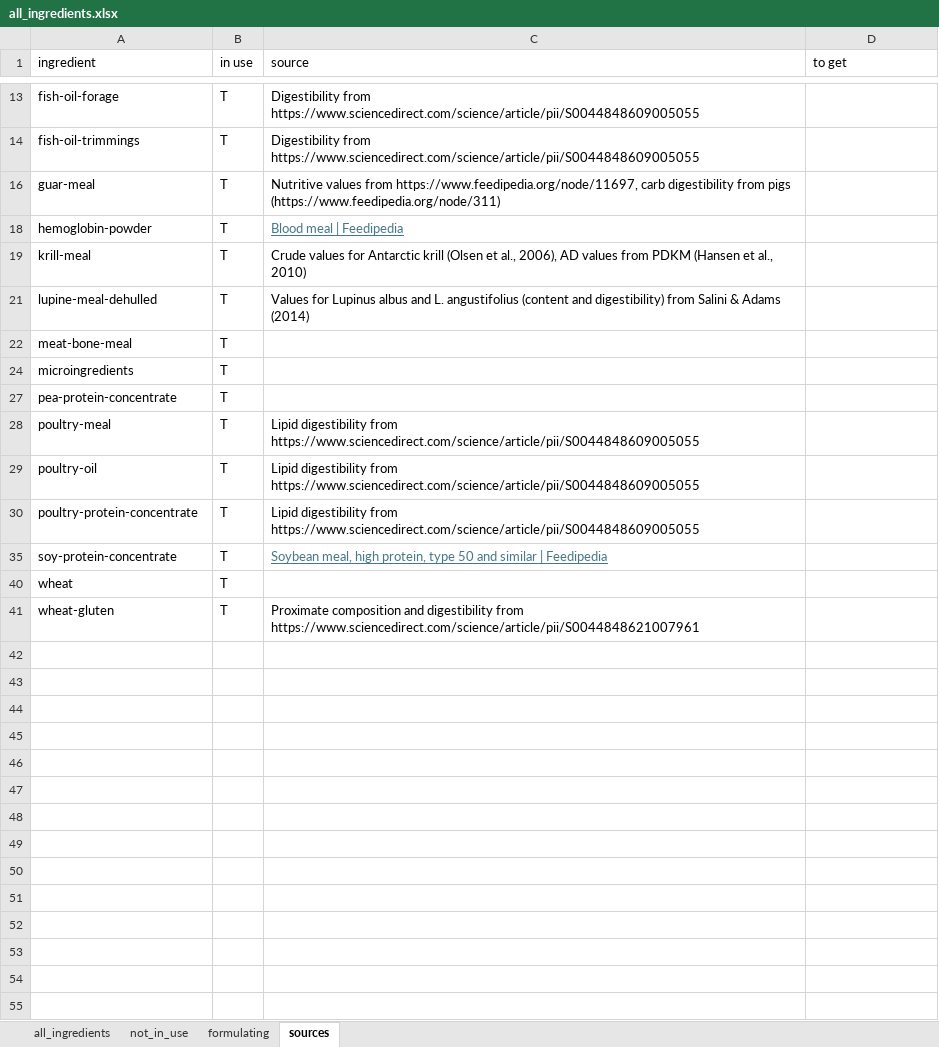
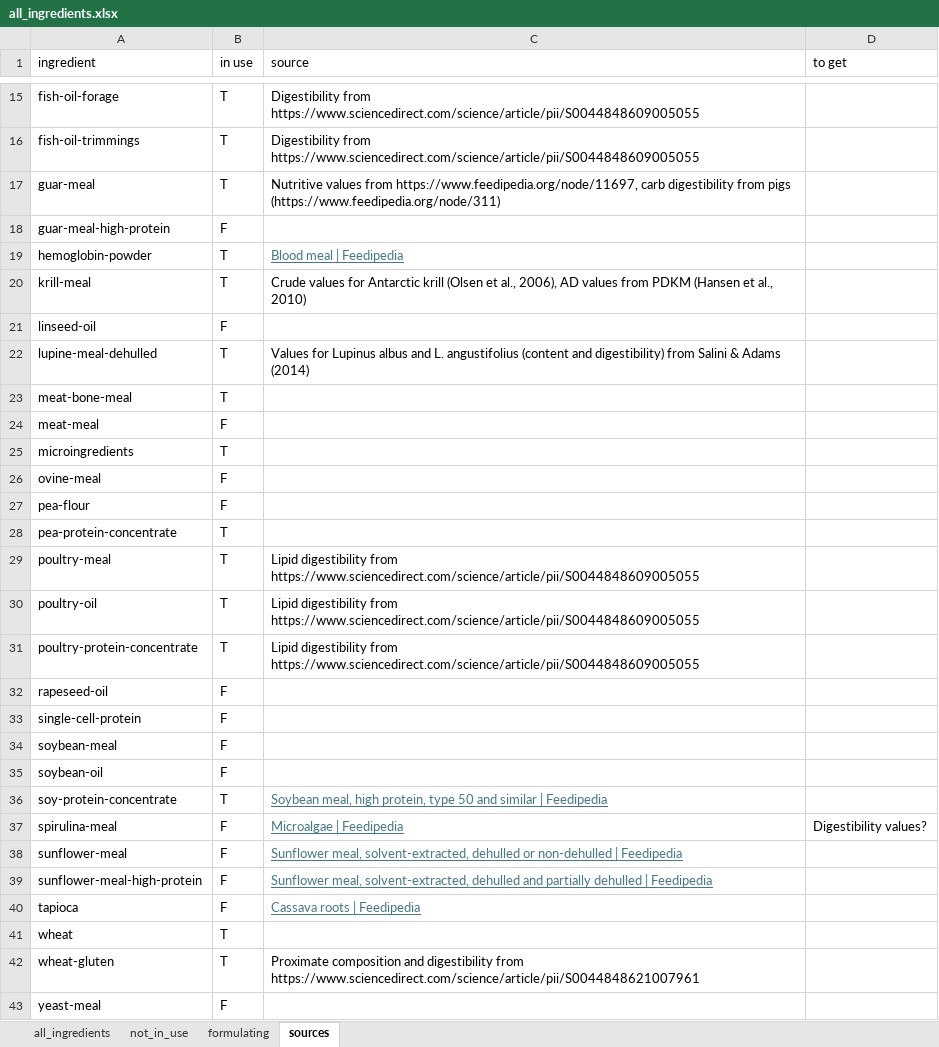
Before and after one commit to Sustainable-Aquafeeds-Project/local_to_global_mariculture_modelling, an Excel workbook: data/_general_data/diets/all_ingredients.xlsx, sheet sources, drawn as a sheet; only a part is shown, gaps mark what is left out; values as stored, in another font and other column widths than the file's, no borders; the diff covers the shown part only; the diff names each change by its address in the sheet, - before the commit and + after, or states it on an @@ line.

```diff
--- a/data/_general_data/diets/all_ingredients.xlsx (sheet sources)
+++ b/data/_general_data/diets/all_ingredients.xlsx (sheet sources)
@@ row 18 unhidden: guar-meal-high-protein | F @@
@@ row 21 unhidden: linseed-oil | F @@
@@ row 24 unhidden: meat-meal | F @@
@@ row 26 unhidden: ovine-meal | F @@
@@ row 27 unhidden: pea-flour | F @@
@@ row 32 unhidden: rapeseed-oil | F @@
@@ row 33 unhidden: single-cell-protein | F @@
@@ row 34 unhidden: soybean-meal | F @@
@@ row 35 unhidden: soybean-oil | F @@
@@ row 37 unhidden: spirulina-meal | F | Microalgae | Feedipedia | Digestibility values? @@
@@ row 38 unhidden: sunflower-meal | F | Sunflower meal, solvent-extracted, dehulled or non-dehulled | Feedipedia @@
@@ row 39 unhidden: sunflower-meal-high-protein | F | Sunflower meal, solvent-extracted, dehulled and partially dehulled | Feedipedia @@
@@ row 40 unhidden: tapioca | F | Cassava roots | Feedipedia @@
@@ row 43 unhidden: yeast-meal | F @@
```
Also changed, not shown: 2 added rows and 5 hidden or unhidden rows elsewhere in this sheet, sheet all_ingredients, formulas that keep their value, hidden cells, data/_general_data/diets/all_feeds.xlsx, 1 other file.
